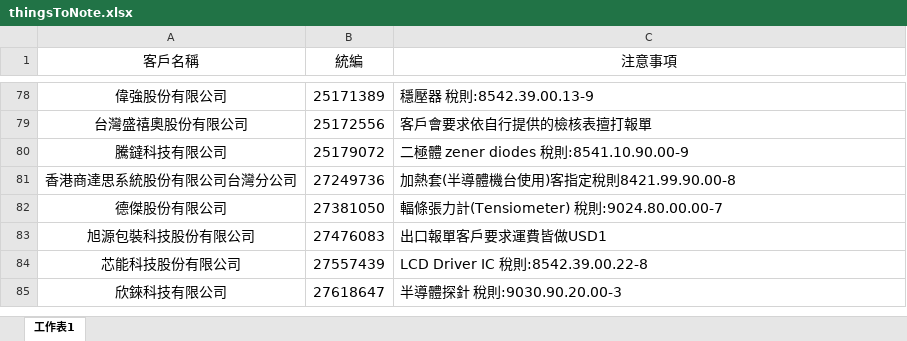
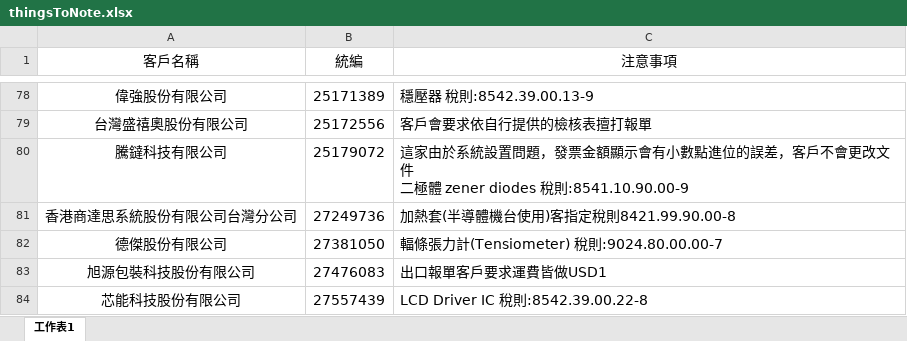
Before and after one commit to liyijung/declaration, an Excel workbook: Export_format/thingsToNote.xlsx, sheet 工作表1, drawn as a sheet; only a part is shown, gaps mark what is left out; the shorter side is filled out with more unchanged rows; values as stored, in another font and other column widths than the file's, no borders; conditional formats not drawn; ↵ is a line break in a cell; the diff names each change by its address in the sheet, - before the commit and + after, or states it on an @@ line.

Commit message:
Add files via upload

```diff
--- a/Export_format/thingsToNote.xlsx (sheet 工作表1)
+++ b/Export_format/thingsToNote.xlsx (sheet 工作表1)
-C80 (注意事項): 二極…
+C80 (注意事項): 這家由於系統設置問題，發票金額顯示會有小數點進位的誤差，客戶不會更改文件 ↵ 二極…
```
